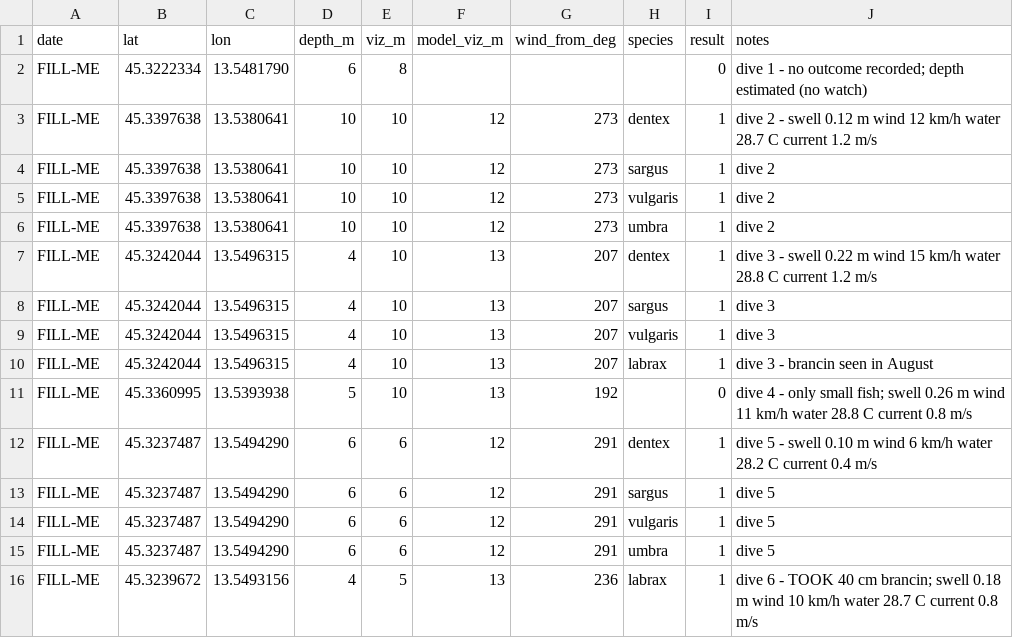
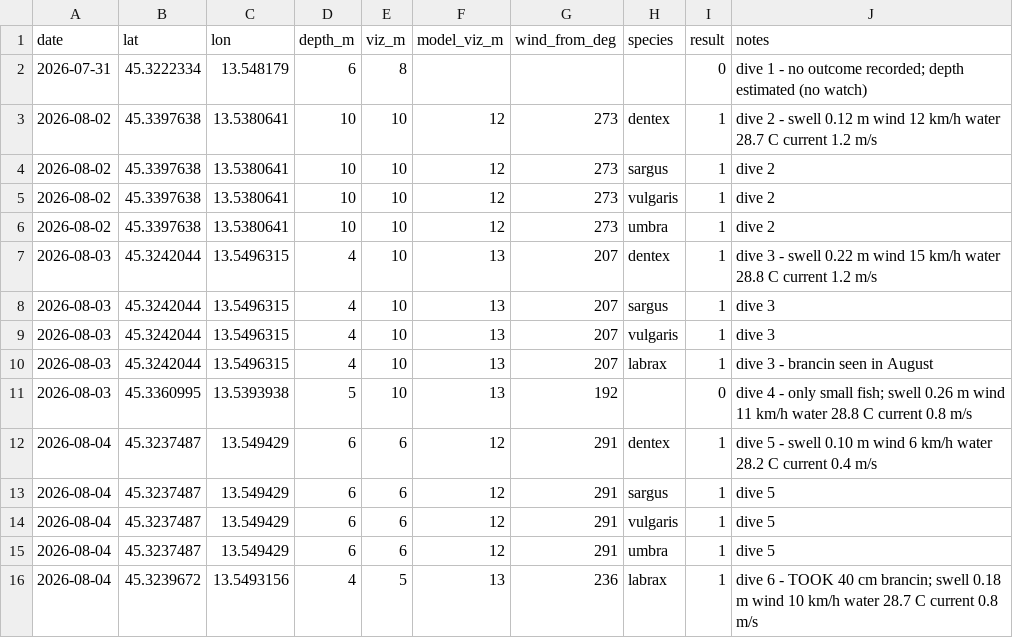
Before and after one commit to GaberKobal/Fih, a CSV file: dive_log.csv, drawn as a sheet.

```diff
--- a/dive_log.csv
+++ b/dive_log.csv
@@ -1,16 +1,16 @@
 date,lat,lon,depth_m,viz_m,model_viz_m,wind_from_deg,species,result,notes
-FILL-ME,45.3222334,13.5481790,6,8,,,,0,dive 1 - no outcome recorded; depth estimated (no watch)
-FILL-ME,45.3397638,13.5380641,10,10,12,273,dentex,1,dive 2 - swell 0.12 m wind 12 km/h water 28.7 C current 1.2 m/s
-FILL-ME,45.3397638,13.5380641,10,10,12,273,sargus,1,dive 2
-FILL-ME,45.3397638,13.5380641,10,10,12,273,vulgaris,1,dive 2
-FILL-ME,45.3397638,13.5380641,10,10,12,273,umbra,1,dive 2
-FILL-ME,45.3242044,13.5496315,4,10,13,207,dentex,1,dive 3 - swell 0.22 m wind 15 km/h water 28.8 C current 1.2 m/s
-FILL-ME,45.3242044,13.5496315,4,10,13,207,sargus,1,dive 3
-FILL-ME,45.3242044,13.5496315,4,10,13,207,vulgaris,1,dive 3
-FILL-ME,45.3242044,13.5496315,4,10,13,207,labrax,1,dive 3 - brancin seen in August
-FILL-ME,45.3360995,13.5393938,5,10,13,192,,0,dive 4 - only small fish; swell 0.26 m wind 11 km/h water 28.8 C current 0.8 m/s
-FILL-ME,45.3237487,13.5494290,6,6,12,291,dentex,1,dive 5 - swell 0.10 m wind 6 km/h water 28.2 C current 0.4 m/s
-FILL-ME,45.3237487,13.5494290,6,6,12,291,sargus,1,dive 5
-FILL-ME,45.3237487,13.5494290,6,6,12,291,vulgaris,1,dive 5
-FILL-ME,45.3237487,13.5494290,6,6,12,291,umbra,1,dive 5
-FILL-ME,45.3239672,13.5493156,4,5,13,236,labrax,1,dive 6 - TOOK 40 cm brancin; swell 0.18 m wind 10 km/h water 28.7 C current 0.8 m/s
+2026-07-31,45.3222334,13.548179,6,8,,,,0,dive 1 - no outcome recorded; depth estimated (no watch)
+2026-08-02,45.3397638,13.5380641,10,10,12,273,dentex,1,dive 2 - swell 0.12 m wind 12 km/h water 28.7 C current 1.2 m/s
+2026-08-02,45.3397638,13.5380641,10,10,12,273,sargus,1,dive 2
+2026-08-02,45.3397638,13.5380641,10,10,12,273,vulgaris,1,dive 2
+2026-08-02,45.3397638,13.5380641,10,10,12,273,umbra,1,dive 2
+2026-08-03,45.3242044,13.5496315,4,10,13,207,dentex,1,dive 3 - swell 0.22 m wind 15 km/h water 28.8 C current 1.2 m/s
+2026-08-03,45.3242044,13.5496315,4,10,13,207,sargus,1,dive 3
+2026-08-03,45.3242044,13.5496315,4,10,13,207,vulgaris,1,dive 3
+2026-08-03,45.3242044,13.5496315,4,10,13,207,labrax,1,dive 3 - brancin seen in August
+2026-08-03,45.3360995,13.5393938,5,10,13,192,,0,dive 4 - only small fish; swell 0.26 m wind 11 km/h water 28.8 C current 0.8 m/s
+2026-08-04,45.3237487,13.549429,6,6,12,291,dentex,1,dive 5 - swell 0.10 m wind 6 km/h water 28.2 C current 0.4 m/s
+2026-08-04,45.3237487,13.549429,6,6,12,291,sargus,1,dive 5
+2026-08-04,45.3237487,13.549429,6,6,12,291,vulgaris,1,dive 5
+2026-08-04,45.3237487,13.549429,6,6,12,291,umbra,1,dive 5
+2026-08-04,45.3239672,13.5493156,4,5,13,236,labrax,1,dive 6 - TOOK 40 cm brancin; swell 0.18 m wind 10 km/h water 28.7 C current 0.8 m/s
```
Also changed, not shown: 5 other files.
